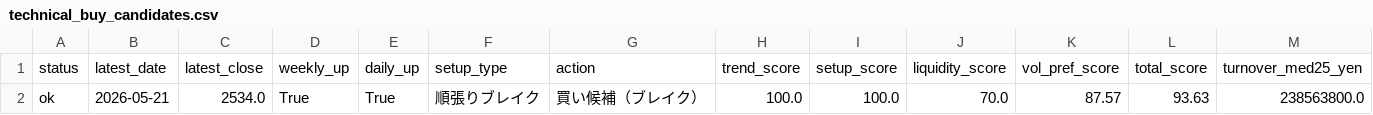
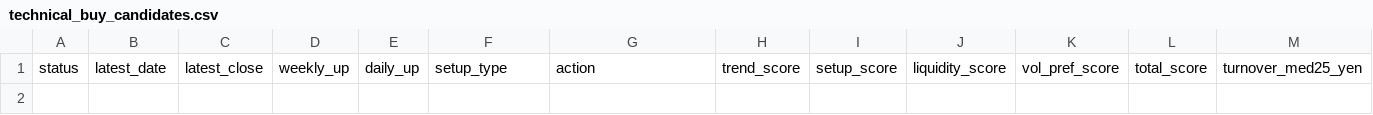
Before and after one commit to bosonization/kabu8-dashboard, a CSV file: dashboard_data/technical_buy_candidates.csv, drawn as a sheet; only a part is shown; rows hold the shown columns only; the diff names each change by its address in the sheet, - before the commit and + after, or states it on an @@ line.

```diff
--- a/dashboard_data/technical_buy_candidates.csv
+++ b/dashboard_data/technical_buy_candidates.csv
-row 2: ok | 2026-05-21 | 2534.0 | True | True | 順張りブレイク | 買い候補（ブレイク） | 100.0 | 100.0 | 70.0 | 87.57 | 93.63 | 238563800.0
```
Also changed, not shown: dashboard_data/ifd_candidates_all.csv, dashboard_data/technical_run_summary.csv, 3 other files.
